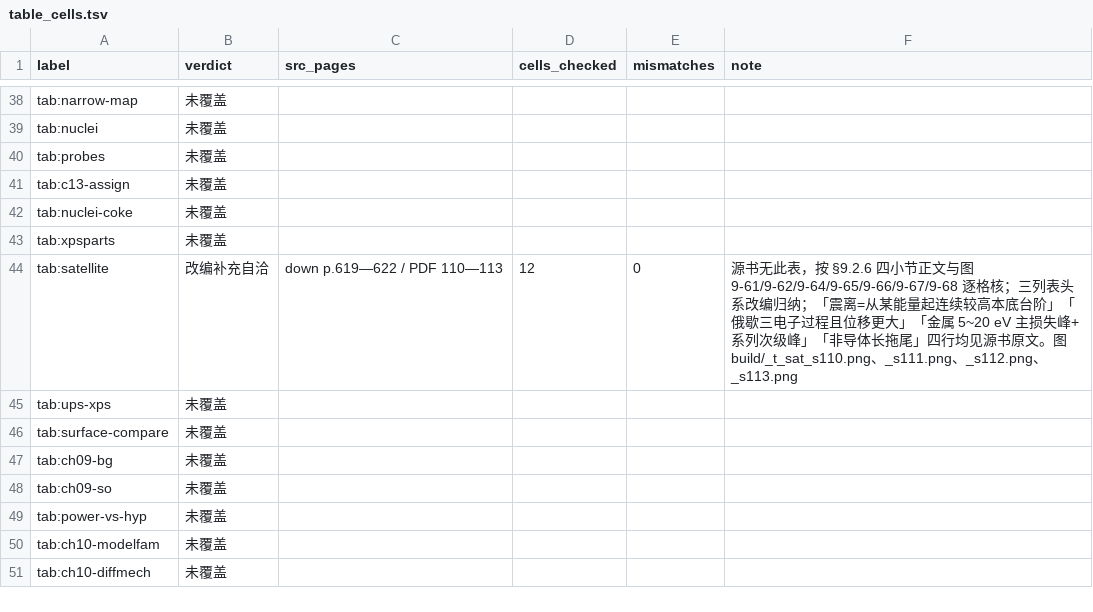
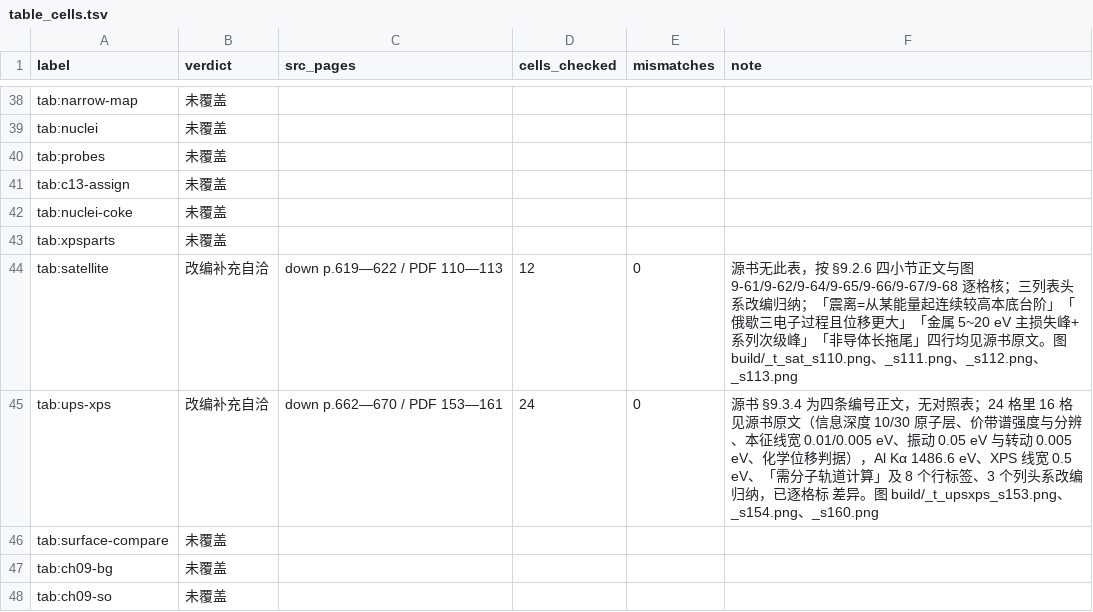
Before and after one commit to Yuhan-xue/catalysis-methods-essentials, a TSV file: sources/table_cells.tsv, drawn as a sheet; only a part is shown, gaps mark what is left out; the shorter side is filled out with more unchanged rows.

Commit message:
验收(逐表)：tab:ups-xps（9-3）逐单元格核对完成，T1c 11 张
- 新建 sources/logs/cells_tab_upsxps.tsv（20 行：3 列头 + 16 单元格 + 1 行列标签块），
  对照下册 p.662—670（PDF 153—161）；16 格与源书 §9.3.4 四条正文逐一对应，
  Al Kα 1486.6 eV、XPS 线宽 0.5 eV、「需分子轨道计算」及列头/行标签共 8 格标为改编归纳。
- tables_t2.tsv 记 tab:ups-xps = 改编补充自洽；table_cells 重生成，T1c 10→11、T2 49→48。

```diff
--- a/sources/table_cells.tsv
+++ b/sources/table_cells.tsv
@@ -44,3 +44,3 @@ tab:xpsparts	未覆盖
 tab:satellite	改编补充自洽	down p.619—622 / PDF 110—113	12	0	源书无此表，按 §9.2.6 四小节正文与图9-61/9-62/9-64/9-65/9-66/9-67/9-68 逐格核；三列表头系改编归纳；「震离=从某能量起连续较高本底台阶」「俄歇三电子过程且位移更大」「金属 5~20 eV 主损失峰+系列次级峰」「非导体长拖尾」四行均见源书原文。图 build/_t_sat_s110.png、_s111.png、_s112.png、_s113.png
-tab:ups-xps	未覆盖				
+tab:ups-xps	改编补充自洽	down p.662—670 / PDF 153—161	24	0	源书 §9.3.4 为四条编号正文，无对照表；24 格里 16 格见源书原文（信息深度 10/30 原子层、价带谱强度与分辨、本征线宽 0.01/0.005 eV、振动 0.05 eV 与转动 0.005 eV、化学位移判据），Al Kα 1486.6 eV、XPS 线宽 0.5 eV、「需分子轨道计算」及 8 个行标签、3 个列头系改编归纳，已逐格标 差异。图 build/_t_upsxps_s153.png、_s154.png、_s160.png
 tab:surface-compare	未覆盖				
```
Also changed, not shown: sources/logs/tables_t2.tsv, 3 other files.
